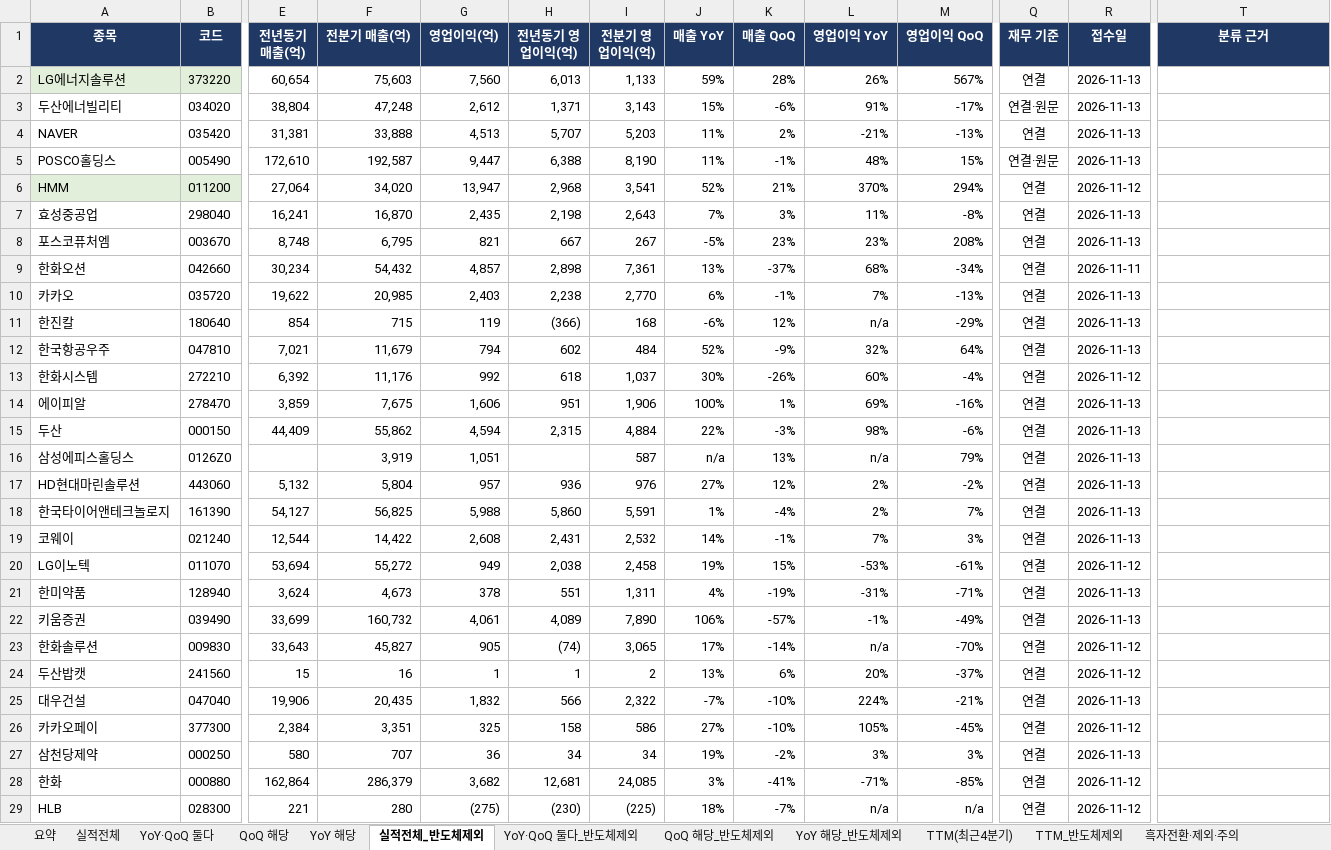
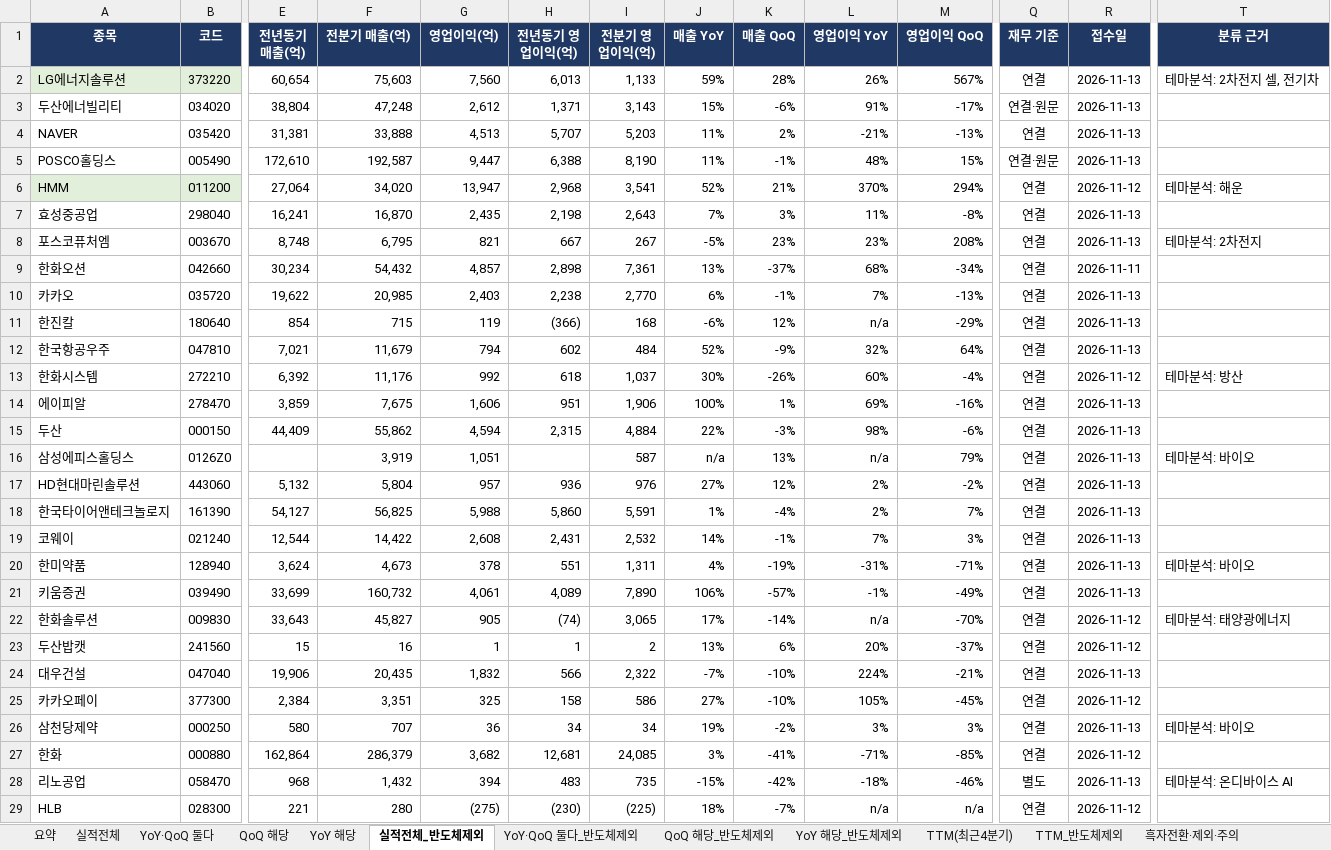
Before and after one commit to wkdtlgurdk-boop/tradesignal-prognosis, an Excel workbook: 실적발표/2026-3Q_실적발표.xlsx, sheet 실적전체_반도체제외, drawn as a sheet; only a part is shown, gaps mark what is left out; values as stored, in another font and other column widths than the file's, no borders; removed rows and columns are numbered as before the commit, all else as after; rows hold the shown columns only; the diff covers the shown part only; the diff names each change by its address in the sheet, - before the commit and + after, or states it on an @@ line.

```diff
--- a/실적발표/2026-3Q_실적발표.xlsx (sheet 실적전체_반도체제외)
+++ b/실적발표/2026-3Q_실적발표.xlsx (sheet 실적전체_반도체제외)
-T2 (분류 근거): (empty)
+T2 (분류 근거): 테마분석: 2차전지 셀, 전기차
-T6 (분류 근거): (empty)
+T6 (분류 근거): 테마분석: 해운
-T8 (분류 근거): (empty)
+T8 (분류 근거): 테마분석: 2차전지
-T13 (분류 근거): (empty)
+T13 (분류 근거): 테마분석: 방산
-T16 (분류 근거): (empty)
+T16 (분류 근거): 테마분석: 바이오
-row 20: LG이노텍 | 011070 | 53,694 | 55,272 | 949 | 2,038 | 2,458 | 19% | 15% | -53% | -61% | 연결 | 2026-11-12
-T20 (분류 근거): (empty)
+T20 (분류 근거): 테마분석: 바이오
-T22 (분류 근거): (empty)
+T22 (분류 근거): 테마분석: 태양광에너지
-T26 (분류 근거): (empty)
+T26 (분류 근거): 테마분석: 바이오
+row 28: 리노공업 | 058470 | 968 | 1,432 | 394 | 483 | 735 | -15% | -42% | -18% | -46% | 별도 | 2026-11-13 | 테마분석: 온디바이스 AI
```
Also changed, not shown: 5 removed rows and 19 edited cells elsewhere in this sheet, sheet 실적전체, sheet TTM_반도체제외, sheet YoY 해당_반도체제외, sheet TTM(최근4분기), sheet QoQ 해당_반도체제외, sheet YoY 해당, 4 more sheets, formulas that keep their value, 1 other file.
